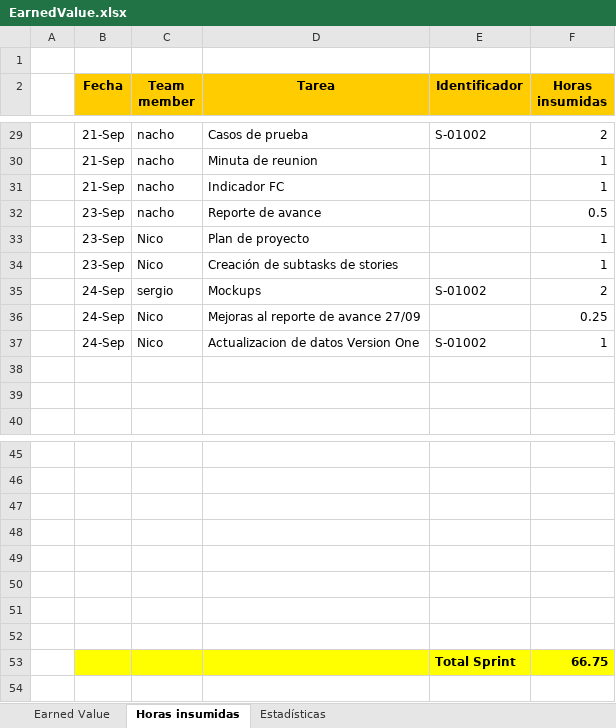
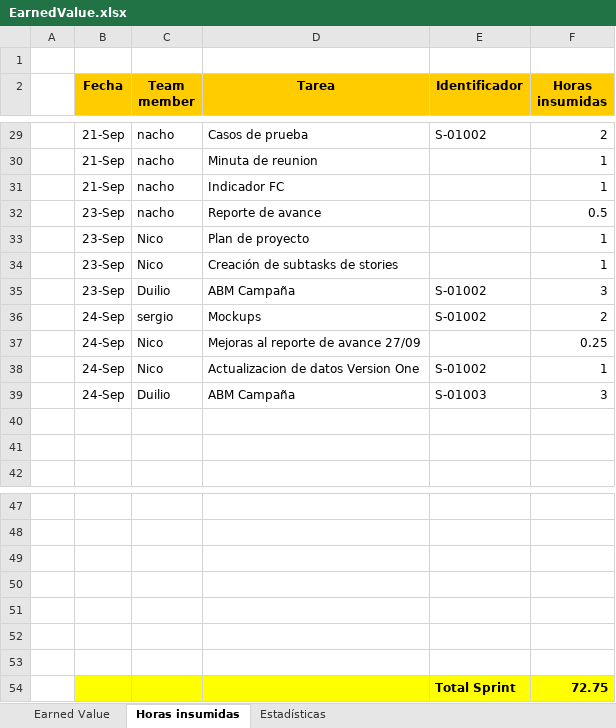
Before and after one commit to nicohen/bob-patinho, an Excel workbook: Documentacion/Minutas e informes/EarnedValue.xlsx, sheet Horas insumidas, drawn as a sheet; only a part is shown, gaps mark what is left out; values as stored, in another font and other column widths than the file's, no borders; removed rows and columns are numbered as before the commit, all else as after; the diff names each change by its address in the sheet, - before the commit and + after, or states it on an @@ line.

Commit message:
Se agrega la funcionalidad completa real de desarrollo. Se agregan horas trabajadas.

```diff
--- a/Documentacion/Minutas e informes/EarnedValue.xlsx (sheet Horas insumidas)
+++ b/Documentacion/Minutas e informes/EarnedValue.xlsx (sheet Horas insumidas)
+row 35:  | 23-Sep | Duilio | ABM Campaña | S-01002 | 3
+row 39:  | 24-Sep | Duilio | ABM Campaña | S-01003 | 3
-B54:F54 fill: none
+B54:F54 fill: #FFFF00
-row 54: (empty)
+row 54:  |  |  |  | Total Sprint | 72.75
-row 53:  |  |  |  | Total Sprint | 66.75
```
Also changed, not shown: sheet Earned Value, formulas that keep their value, charts or pictures, 1 other file.
